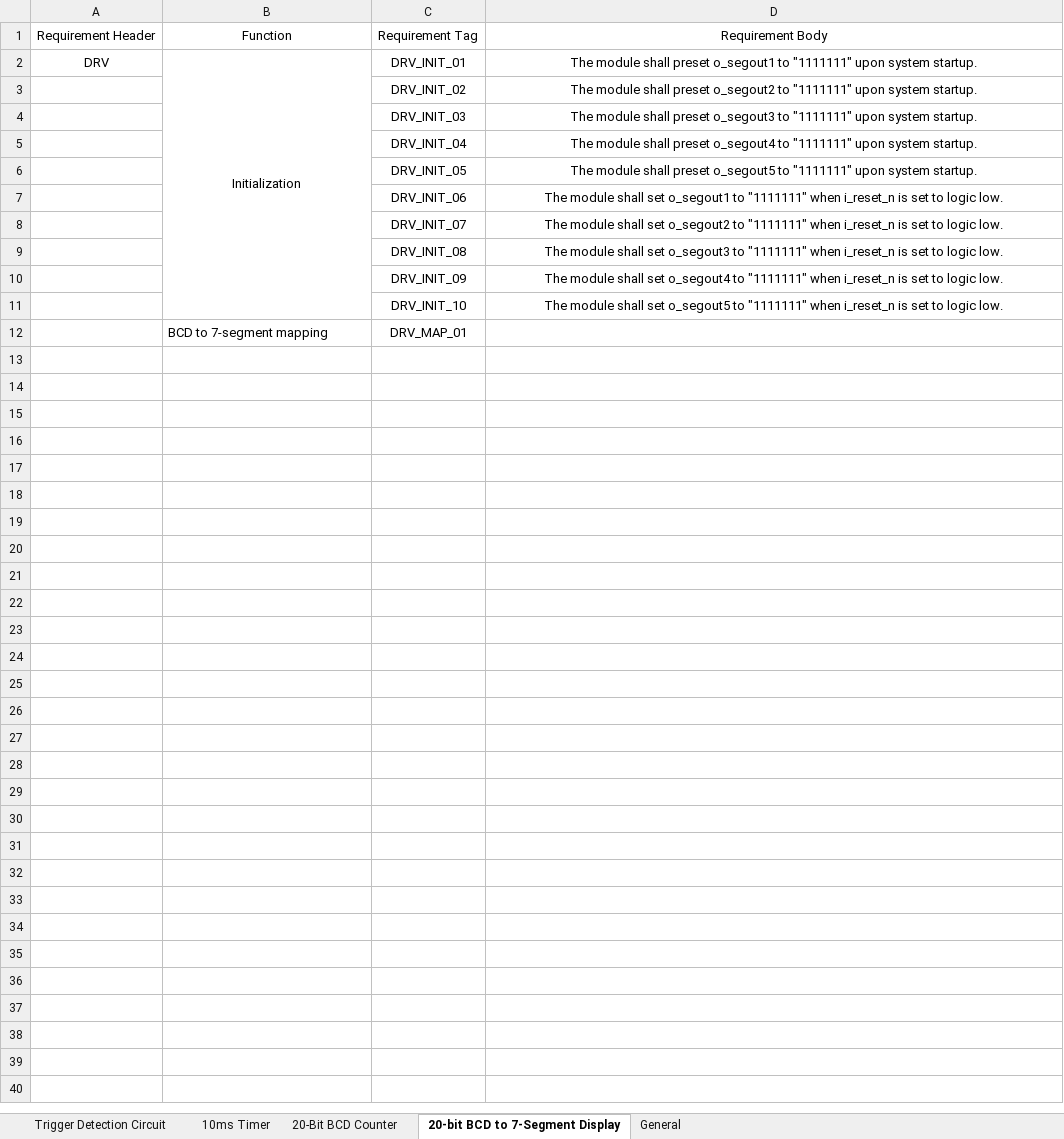
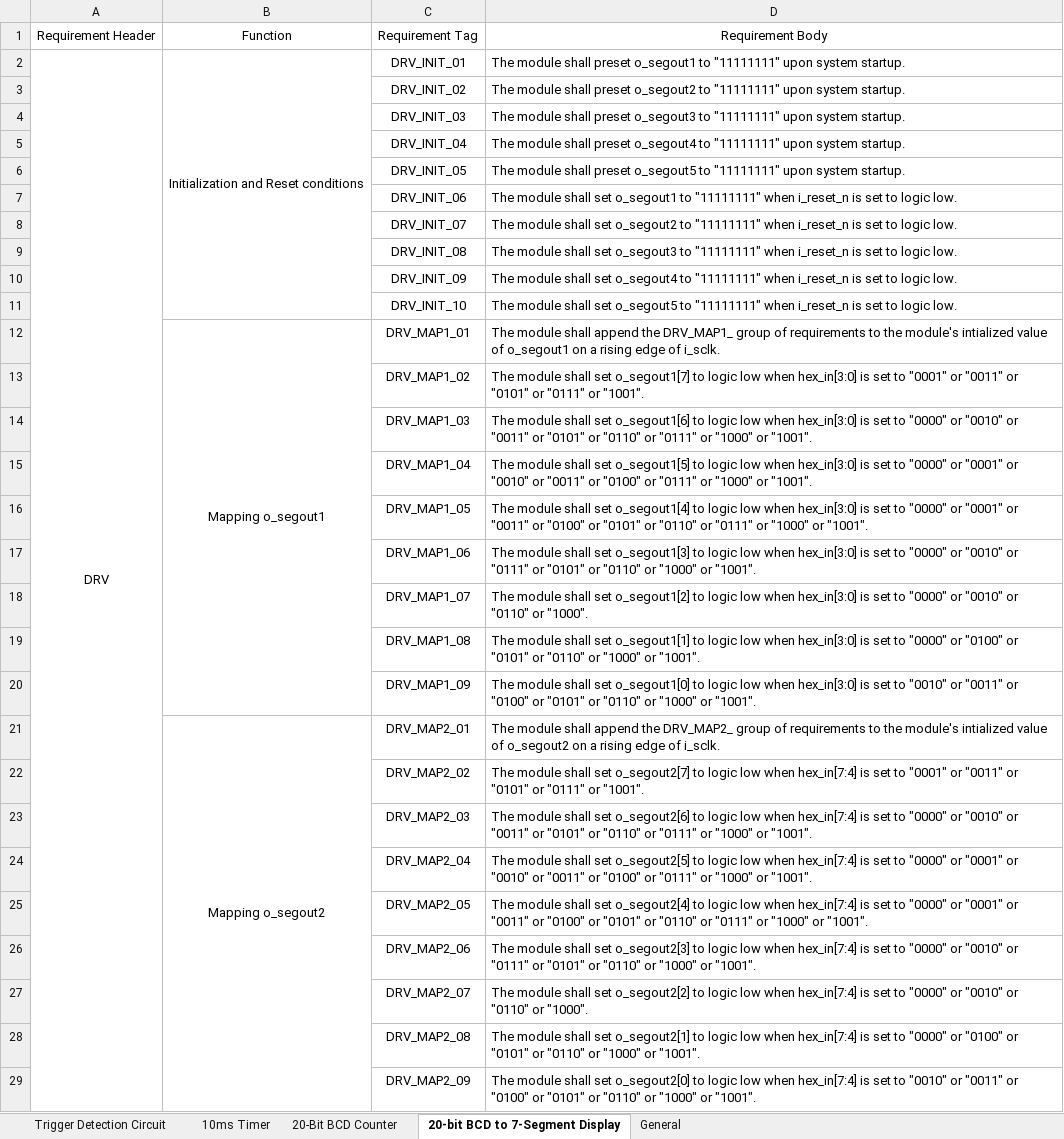
Before and after one commit to ColinFritzLtts/Verilog_Stopwatch, an Excel workbook: Life_Cycle_Data/Requirements_Docs/Verilog Stopwatch Requirments.xlsx, sheet 20-bit BCD to 7-Segment Display, drawn as a sheet; only a part is shown; values as stored, in another font and other column widths than the file's, no borders; removed rows and columns are numbered as before the commit, all else as after; the diff covers the shown part only; the diff names each change by its address in the sheet, - before the commit and + after, or states it on an @@ line.

Commit message:
[SWATCH2-113] Complete.
Created 7-segment driver requirements to be reviewed under [SWATCH2-114].

```diff
--- a/Life_Cycle_Data/Requirements_Docs/Verilog Stopwatch Requirments.xlsx (sheet 20-bit BCD to 7-Segment Display)
+++ b/Life_Cycle_Data/Requirements_Docs/Verilog Stopwatch Requirments.xlsx (sheet 20-bit BCD to 7-Segment Display)
+A2:A56 merged
-B2: Initialization
+B2: Initialization and Reset conditions
-D2: …o_segout1 to "1111111" upon system…
+D2: …o_segout1 to "11111111" upon system…
-D2:D11 alignment: center
+D2:D11 alignment: left
-D3: …o_segout2 to "1111111" upon system…
+D3: …o_segout2 to "11111111" upon system…
-D4: …o_segout3 to "1111111" upon system…
+D4: …o_segout3 to "11111111" upon system…
-D5: …o_segout4 to "1111111" upon system…
+D5: …o_segout4 to "11111111" upon system…
-D6: …o_segout5 to "1111111" upon system…
+D6: …o_segout5 to "11111111" upon system…
-D7: …o_segout1 to "1111111" when i_reset_n…
+D7: …o_segout1 to "11111111" when i_reset_n…
-D8: …o_segout2 to "1111111" when i_reset_n…
+D8: …o_segout2 to "11111111" when i_reset_n…
-D9: …o_segout3 to "1111111" when i_reset_n…
+D9: …o_segout3 to "11111111" when i_reset_n…
-D10: …o_segout4 to "1111111" when i_reset_n…
+D10: …o_segout4 to "11111111" when i_reset_n…
-D11: …o_segout5 to "1111111" when i_reset_n…
+D11: …o_segout5 to "11111111" when i_reset_n…
-row 12:  | BCD to 7-segment mapping | DRV_MAP_01
+row 12:  | Mapping o_segout1 | DRV_MAP1_01 | The module shall append the DRV_MAP1_ group of requirements to the module's intialized value of o_segout1 on a rising edge of i_sclk.
+row 13:  |  | DRV_MAP1_02 | The module shall set o_segout1[7] to logic low when hex_in[3:0] is set to "0001" or "0011" or "0101" or "0111" or "1001".
+row 14:  |  | DRV_MAP1_03 | The module shall set o_segout1[6] to logic low when hex_in[3:0] is set to "0000" or "0010" or "0011" or "0101" or "0110" or "0111" or "1000" or "1001".
+row 15:  |  | DRV_MAP1_04 | The module shall set o_segout1[5] to logic low when hex_in[3:0] is set to "0000" or "0001" or "0010" or "0011" or "0100" or "0111" or "1000" or "1001".
+row 16:  |  | DRV_MAP1_05 | The module shall set o_segout1[4] to logic low when hex_in[3:0] is set to "0000" or "0001" or "0011" or "0100" or "0101" or "0110" or "0111" or "1000" or "1001".
+row 17:  |  | DRV_MAP1_06 | The module shall set o_segout1[3] to logic low when hex_in[3:0] is set to "0000" or "0010" or "0111" or "0101" or "0110" or "1000" or "1001".
+row 18:  |  | DRV_MAP1_07 | The module shall set o_segout1[2] to logic low when hex_in[3:0] is set to "0000" or "0010" or "0110" or "1000".
+row 19:  |  | DRV_MAP1_08 | The module shall set o_segout1[1] to logic low when hex_in[3:0] is set to "0000" or "0100" or "0101" or "0110" or "1000" or "1001".
+row 20:  |  | DRV_MAP1_09 | The module shall set o_segout1[0] to logic low when hex_in[3:0] is set to "0010" or "0011" or "0100" or "0101" or "0110" or "1000" or "1001".
+row 21:  | Mapping o_segout2 | DRV_MAP2_01 | The module shall append the DRV_MAP2_ group of requirements to the module's intialized value of o_segout2 on a rising edge of i_sclk.
+row 22:  |  | DRV_MAP2_02 | The module shall set o_segout2[7] to logic low when hex_in[7:4] is set to "0001" or "0011" or "0101" or "0111" or "1001".
+row 23:  |  | DRV_MAP2_03 | The module shall set o_segout2[6] to logic low when hex_in[7:4] is set to "0000" or "0010" or "0011" or "0101" or "0110" or "0111" or "1000" or "1001".
+row 24:  |  | DRV_MAP2_04 | The module shall set o_segout2[5] to logic low when hex_in[7:4] is set to "0000" or "0001" or "0010" or "0011" or "0100" or "0111" or "1000" or "1001".
+row 25:  |  | DRV_MAP2_05 | The module shall set o_segout2[4] to logic low when hex_in[7:4] is set to "0000" or "0001" or "0011" or "0100" or "0101" or "0110" or "0111" or "1000" or "1001".
+row 26:  |  | DRV_MAP2_06 | The module shall set o_segout2[3] to logic low when hex_in[7:4] is set to "0000" or "0010" or "0111" or "0101" or "0110" or "1000" or "1001".
+row 27:  |  | DRV_MAP2_07 | The module shall set o_segout2[2] to logic low when hex_in[7:4] is set to "0000" or "0010" or "0110" or "1000".
+row 28:  |  | DRV_MAP2_08 | The module shall set o_segout2[1] to logic low when hex_in[7:4] is set to "0000" or "0100" or "0101" or "0110" or "1000" or "1001".
+row 29:  |  | DRV_MAP2_09 | The module shall set o_segout2[0] to logic low when hex_in[7:4] is set to "0010" or "0011" or "0100" or "0101" or "0110" or "1000" or "1001".
```
Also changed, not shown: 27 added rows elsewhere in this sheet.
